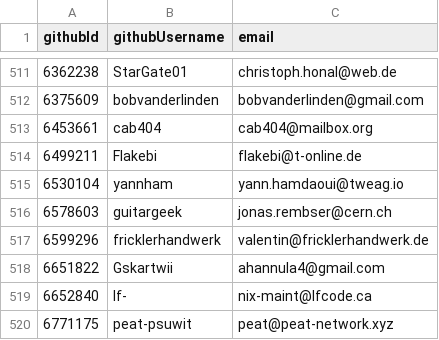
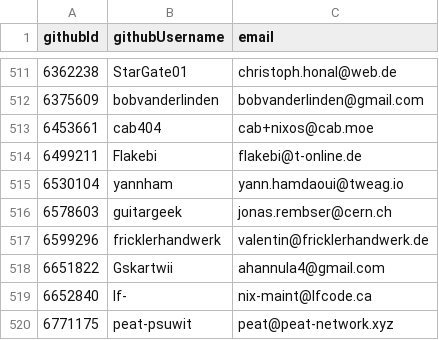
Before and after one commit to NixOS/SC-election-2026, a CSV file: eligible.csv, drawn as a sheet; only a part is shown, gaps mark what is left out.

Commit message:
update cab404 email

```diff
--- a/eligible.csv
+++ b/eligible.csv
@@ -512,3 +512,3 @@ githubId,githubUsername,email
 6375609,bobvanderlinden,bobvanderlinden@gmail.com
-6453661,cab404,cab404@mailbox.org
+6453661,cab404,cab+nixos@cab.moe
 6499211,Flakebi,flakebi@t-online.de
```
